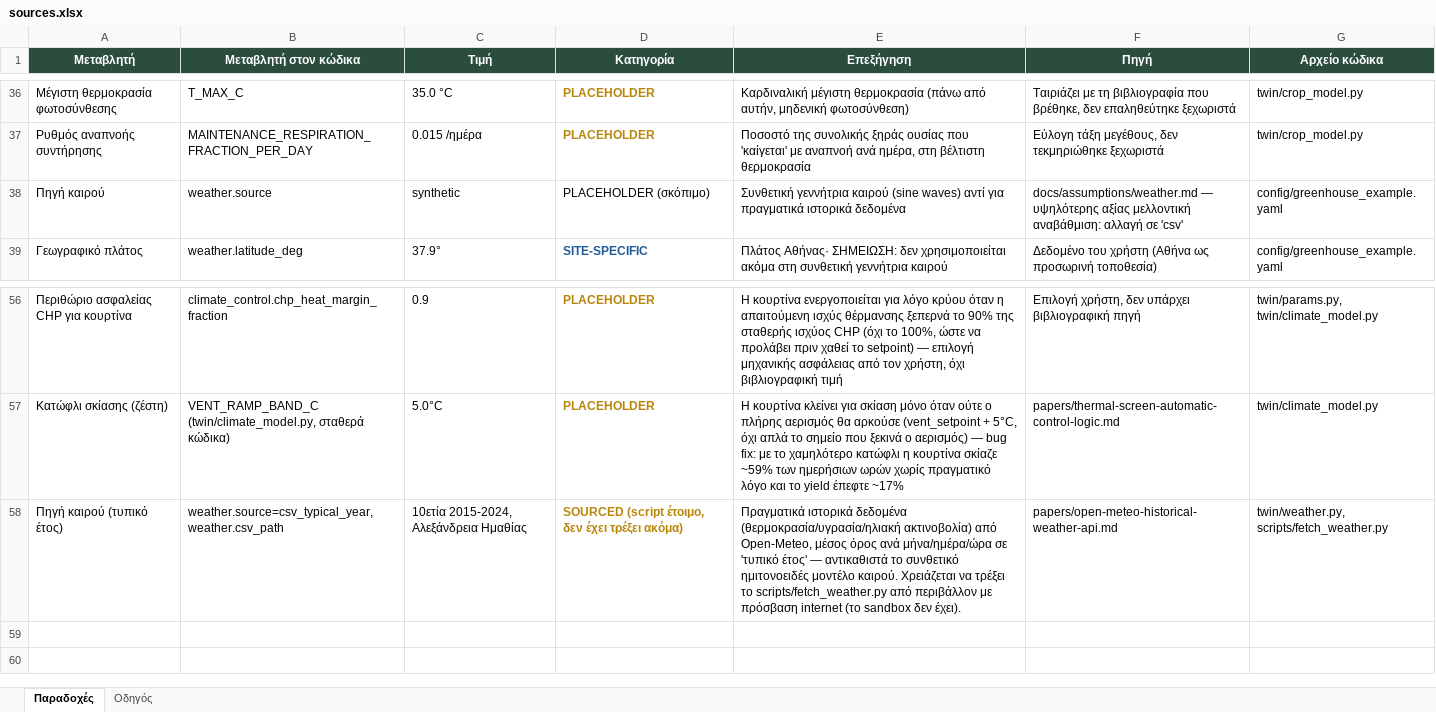
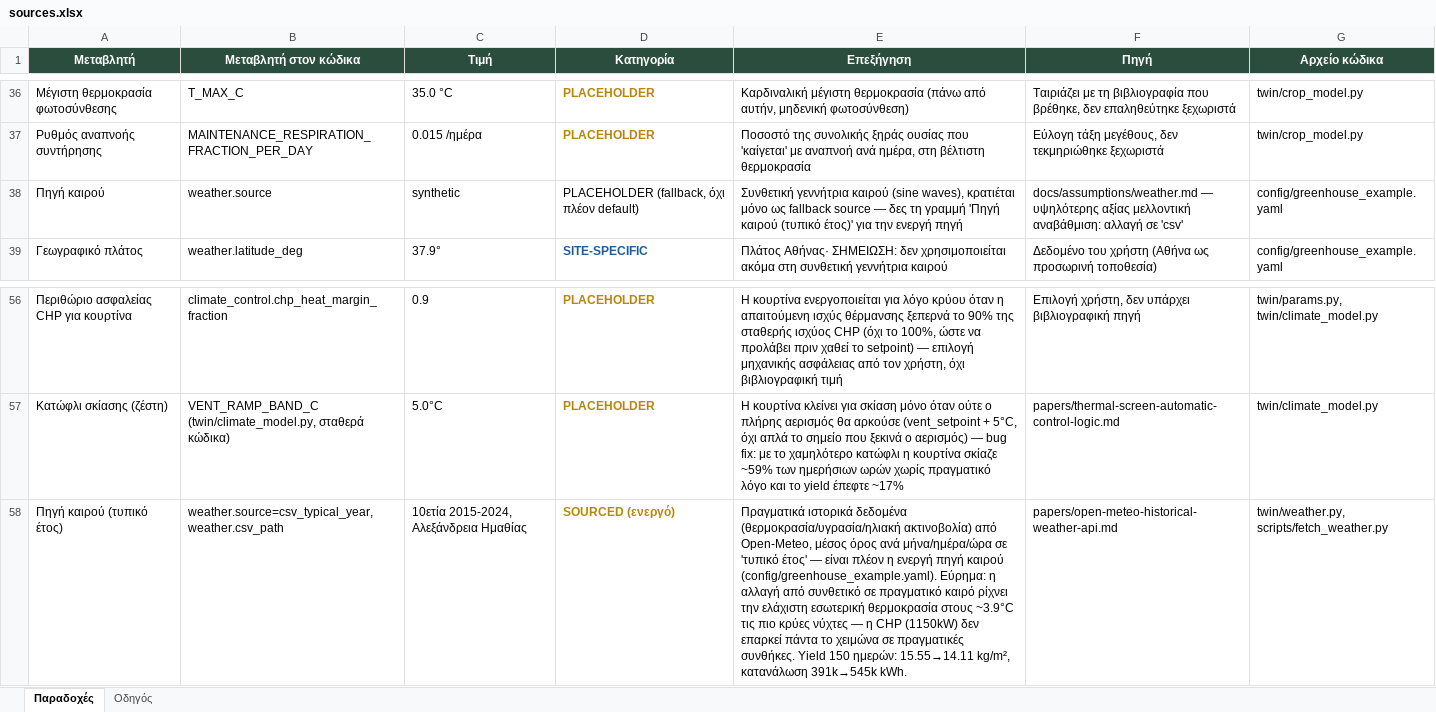
Before and after one commit to VaGlar/Greenhouse-Digital-Twin, an Excel workbook: docs/assumptions/sources.xlsx, sheet Παραδοχές, drawn as a sheet; only a part is shown, gaps mark what is left out; values as stored, in another font and other column widths than the file's, no borders; the diff names each change by its address in the sheet, - before the commit and + after, or states it on an @@ line.

```diff
--- a/docs/assumptions/sources.xlsx (sheet Παραδοχές)
+++ b/docs/assumptions/sources.xlsx (sheet Παραδοχές)
-D38 (Κατηγορία): PLACEHOLDER (σκόπιμο)
+D38 (Κατηγορία): PLACEHOLDER (fallback, όχι πλέον default)
-E38 (Επεξήγηση): …καιρού (sine waves) αντί για πραγματικά ιστορικά δεδομένα
+E38 (Επεξήγηση): …καιρού (sine waves), κρατιέται μόνο ως fallback source — δες τη γραμμή 'Πηγή καιρού (τυπικό έτος)' για την ενεργή πηγή
-D58 (Κατηγορία): SOURCED (script έτοιμο, δεν έχει τρέξει ακόμα)
+D58 (Κατηγορία): SOURCED (ενεργό)
-E58 (Επεξήγηση): …έτος' — αντικαθιστά το συνθετικό ημιτονοειδές μοντέλο καιρού. Χρειάζεται να τρέξει το scripts/fetch_weather.py από περιβάλλον με πρόσβαση internet (το sandbox δεν έχει).
+E58 (Επεξήγηση): …έτος' — είναι πλέον η ενεργή πηγή καιρού (config/greenhouse_example.yaml). Εύρημα: η αλλαγή από συνθετικό σε πραγματικό καιρό ρίχνει την ελάχιστη εσωτερική θερμοκρασία στους ~3.9°C τις πιο κρύες νύχτες — η CHP (1150kW) δεν επαρκεί πάντα το χειμώνα σε πραγματικές συνθήκες. Yield 150 ημερών: 15.55→14.11 kg/m², κατανάλωση 391k→545k kWh.
```
Also changed, not shown: 2 other files.
